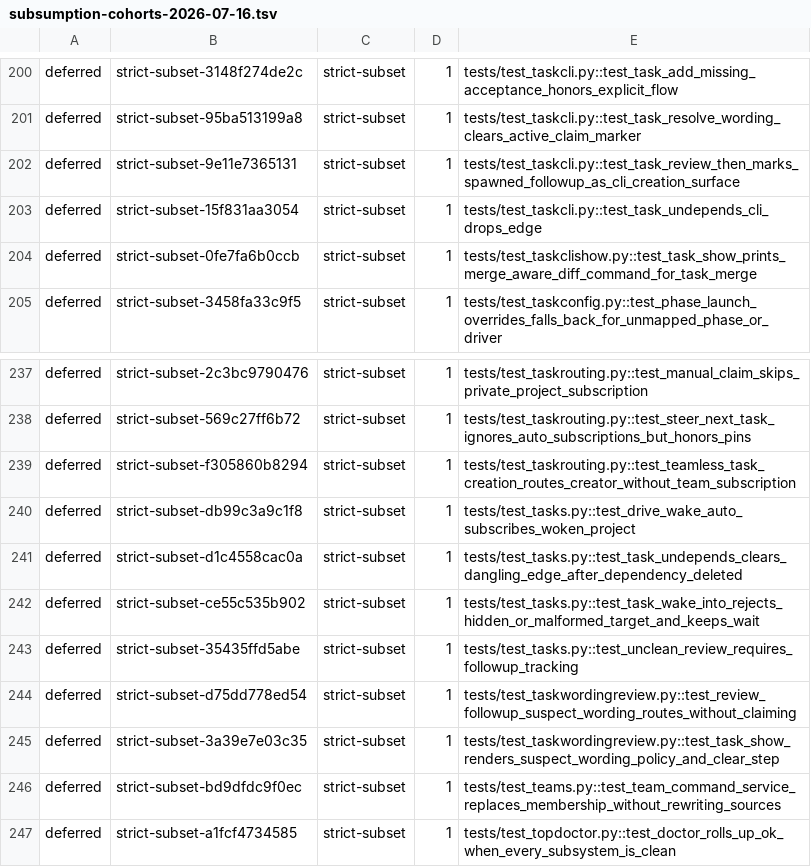
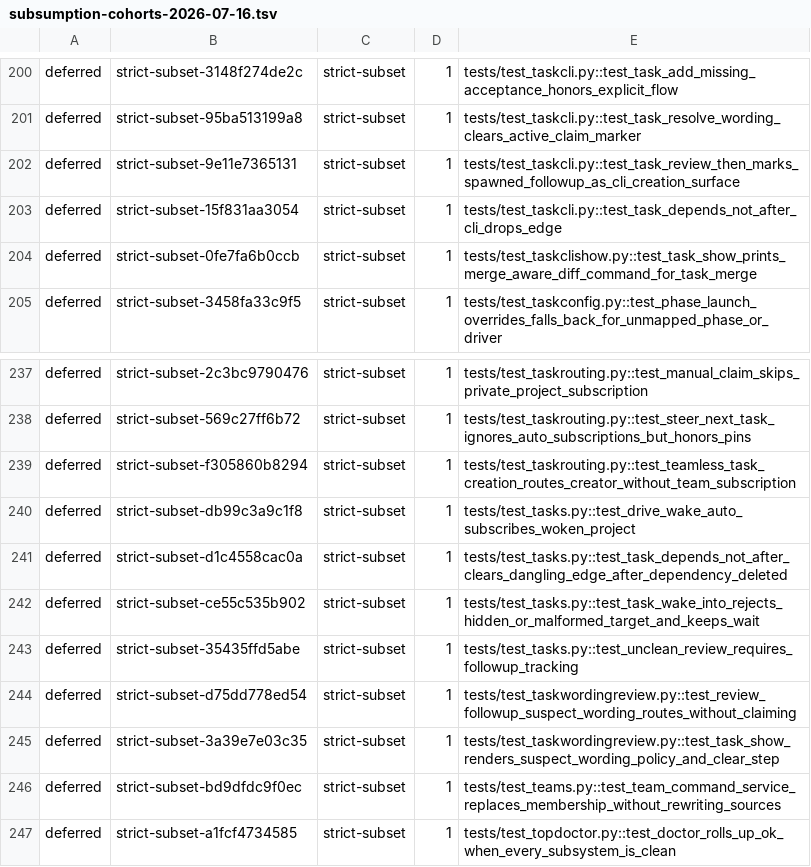
Before and after one commit to infimalabs/spice, a TSV file: docs/design/experimental/subsumption-cohorts-2026-07-16.tsv, drawn as a sheet; only a part is shown, gaps mark what is left out.

Commit message:
task: fold undepends into depends --not-after
One verb now owns both edge directions: depends gains --not-after with
undepends' exact semantics (absent-edge error, annotation denotate,
dangling-edge removal), removals apply before additions so a single
invocation can re-point an edge, and at least one direction flag is
required. The undepends verb, parser, and ops function are deleted
outright. Tests re-target the flag and add re-point, ordering, and
direction-guard coverage; the subsumption cohort queue rows follow the
renamed tests.

```diff
--- a/docs/design/experimental/subsumption-cohorts-2026-07-16.tsv
+++ b/docs/design/experimental/subsumption-cohorts-2026-07-16.tsv
@@ -202,3 +202,3 @@ deferred	strict-subset-95ba513199a8	strict-subset	1	tests/test_taskcli.py::test_
 deferred	strict-subset-9e11e7365131	strict-subset	1	tests/test_taskcli.py::test_task_review_then_marks_spawned_followup_as_cli_creation_surface
-deferred	strict-subset-15f831aa3054	strict-subset	1	tests/test_taskcli.py::test_task_undepends_cli_drops_edge
+deferred	strict-subset-15f831aa3054	strict-subset	1	tests/test_taskcli.py::test_task_depends_not_after_cli_drops_edge
 deferred	strict-subset-0fe7fa6b0ccb	strict-subset	1	tests/test_taskclishow.py::test_task_show_prints_merge_aware_diff_command_for_task_merge
@@ -240,3 +240,3 @@ deferred	strict-subset-f305860b8294	strict-subset	1	tests/test_taskrouting.py::t
 deferred	strict-subset-db99c3a9c1f8	strict-subset	1	tests/test_tasks.py::test_drive_wake_auto_subscribes_woken_project
-deferred	strict-subset-d1c4558cac0a	strict-subset	1	tests/test_tasks.py::test_task_undepends_clears_dangling_edge_after_dependency_deleted
+deferred	strict-subset-d1c4558cac0a	strict-subset	1	tests/test_tasks.py::test_task_depends_not_after_clears_dangling_edge_after_dependency_deleted
 deferred	strict-subset-ce55c535b902	strict-subset	1	tests/test_tasks.py::test_task_wake_into_rejects_hidden_or_malformed_target_and_keeps_wait
```
Also changed, not shown: 4 other files.
